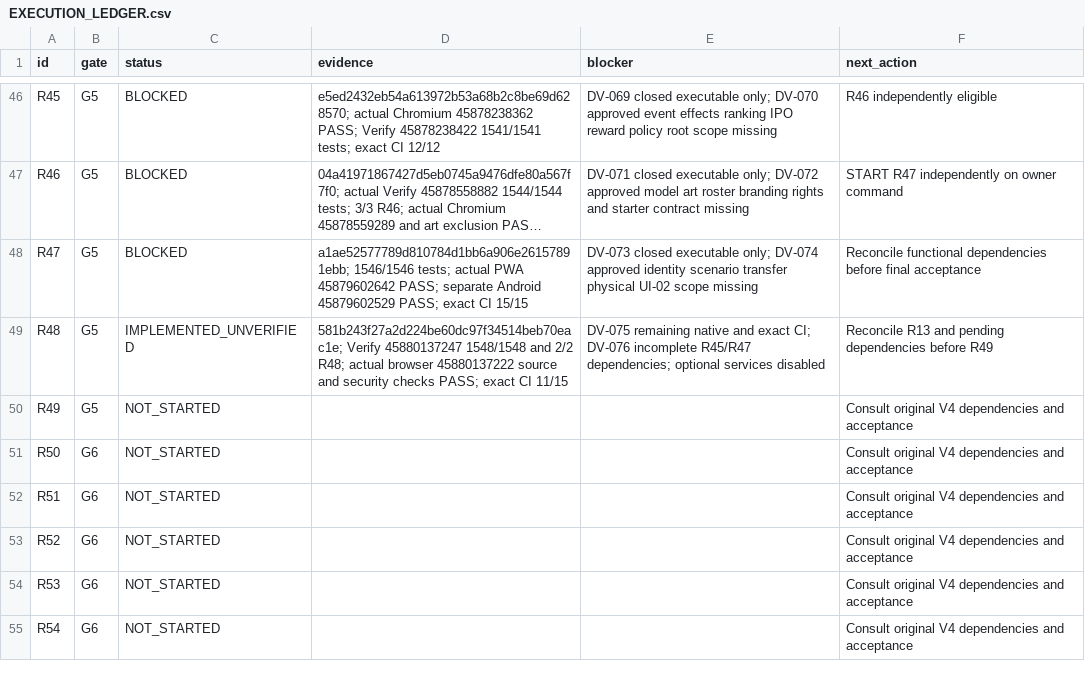
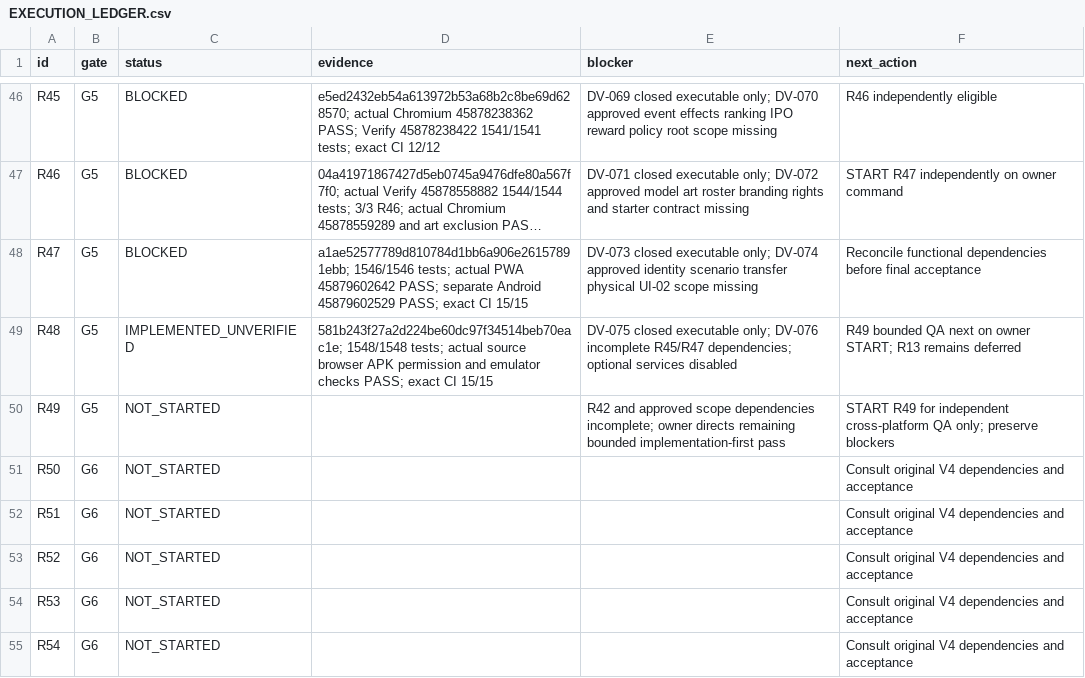
Before and after one commit to S2zxx0zxx/Railway-Ceo-, a CSV file: docs/railway/EXECUTION_LEDGER.csv, drawn as a sheet; only a part is shown, gaps mark what is left out; long unchanged cells end in …; the diff names each change by its address in the sheet, - before the commit and + after, or states it on an @@ line.

```diff
--- a/docs/railway/EXECUTION_LEDGER.csv
+++ b/docs/railway/EXECUTION_LEDGER.csv
-D49 (evidence): 581b243f27a2d224be60dc97f34514beb70eac1e; Verify 45880137247 1548/1548 and 2/2 R48; actual browser 45880137222 source and security checks PASS; exact CI 11/15
+D49 (evidence): 581b243f27a2d224be60dc97f34514beb70eac1e; 1548/1548 tests; actual source browser APK permission and emulator checks PASS; exact CI 15/15
-E49 (blocker): DV-075 remaining native and exact CI; DV-076 incomplete…
+E49 (blocker): DV-075 closed executable only; DV-076 incomplete…
-F49 (next_action): Reconcile R13 and pending dependencies before R49
+F49 (next_action): R49 bounded QA next on owner START; R13 remains deferred
-E50 (blocker): (empty)
+E50 (blocker): R42 and approved scope dependencies incomplete; owner directs remaining bounded implementation-first pass
-F50 (next_action): Consult original V4 dependencies and acceptance
+F50 (next_action): START R49 for independent cross-platform QA only; preserve blockers
```
Also changed, not shown: docs/railway/DEFERRED_VERIFICATION.csv, 3 other files.
